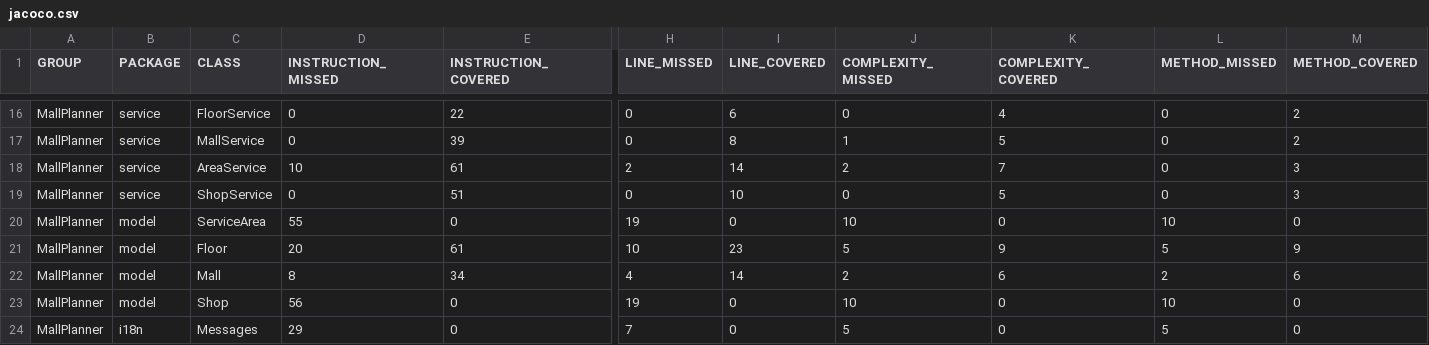
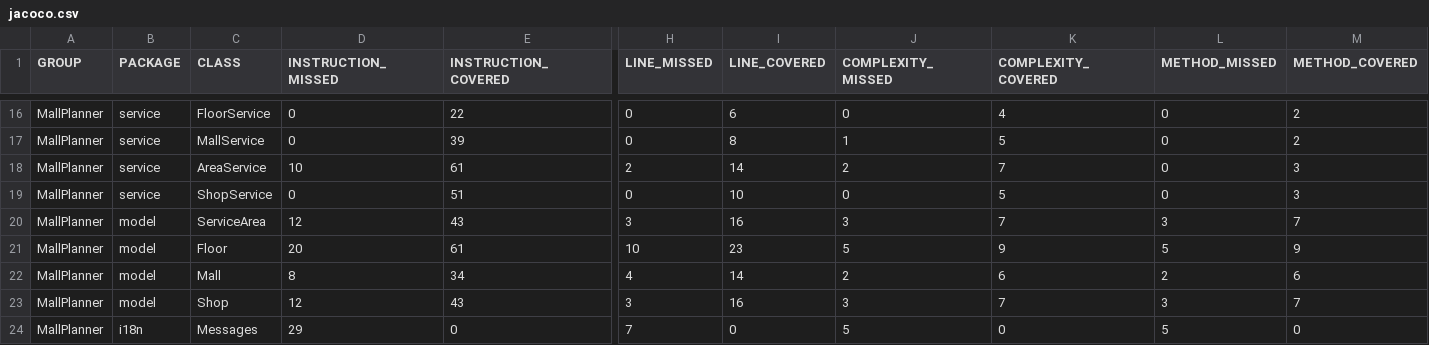
Before and after one commit to Abdullah22-22/MallPlanner, a CSV file: jacoco.csv, drawn as a sheet; only a part is shown, gaps mark what is left out; the diff covers the shown part only; the diff names each change by its address in the sheet, - before the commit and + after, or states it on an @@ line.

```diff
--- a/jacoco.csv
+++ b/jacoco.csv
-D20 (INSTRUCTION_MISSED): 55
+D20 (INSTRUCTION_MISSED): 12
-E20 (INSTRUCTION_COVERED): 0
+E20 (INSTRUCTION_COVERED): 43
-H20 (LINE_MISSED): 19
+H20 (LINE_MISSED): 3
-I20 (LINE_COVERED): 0
+I20 (LINE_COVERED): 16
-J20 (COMPLEXITY_MISSED): 10
+J20 (COMPLEXITY_MISSED): 3
-K20 (COMPLEXITY_COVERED): 0
+K20 (COMPLEXITY_COVERED): 7
-L20 (METHOD_MISSED): 10
+L20 (METHOD_MISSED): 3
-M20 (METHOD_COVERED): 0
+M20 (METHOD_COVERED): 7
-D23 (INSTRUCTION_MISSED): 56
+D23 (INSTRUCTION_MISSED): 12
-E23 (INSTRUCTION_COVERED): 0
+E23 (INSTRUCTION_COVERED): 43
-H23 (LINE_MISSED): 19
+H23 (LINE_MISSED): 3
-I23 (LINE_COVERED): 0
+I23 (LINE_COVERED): 16
-J23 (COMPLEXITY_MISSED): 10
+J23 (COMPLEXITY_MISSED): 3
-K23 (COMPLEXITY_COVERED): 0
+K23 (COMPLEXITY_COVERED): 7
-L23 (METHOD_MISSED): 10
+L23 (METHOD_MISSED): 3
-M23 (METHOD_COVERED): 0
+M23 (METHOD_COVERED): 7
```
Also changed, not shown: 28 edited cells elsewhere in this file, 17 other files.
